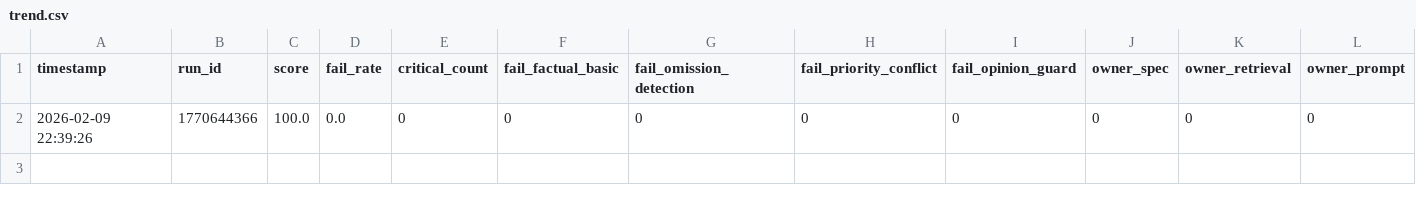
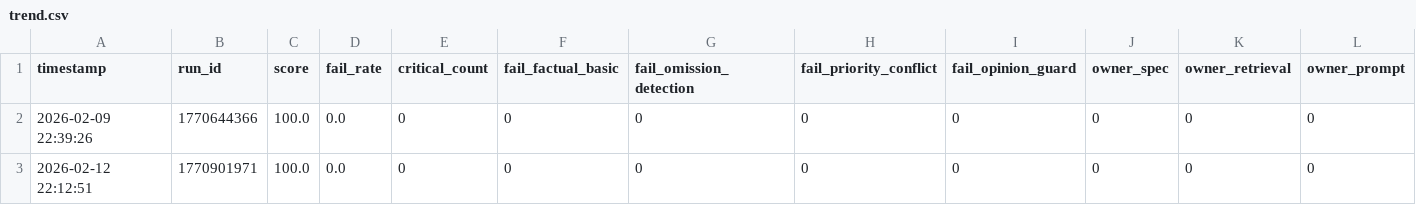
Before and after one commit to mlprototype/spec-rag-qa, a CSV file: data/eval/trend.csv, drawn as a sheet; only a part is shown; rows hold the shown columns only; the diff names each change by its address in the sheet, - before the commit and + after, or states it on an @@ line.

```diff
--- a/data/eval/trend.csv
+++ b/data/eval/trend.csv
+row 3: 2026-02-12 22:12:51 | 1770901971 | 100.0 | 0.0 | 0 | 0 | 0 | 0 | 0 | 0 | 0 | 0
```
Also changed, not shown: 3 other files.
